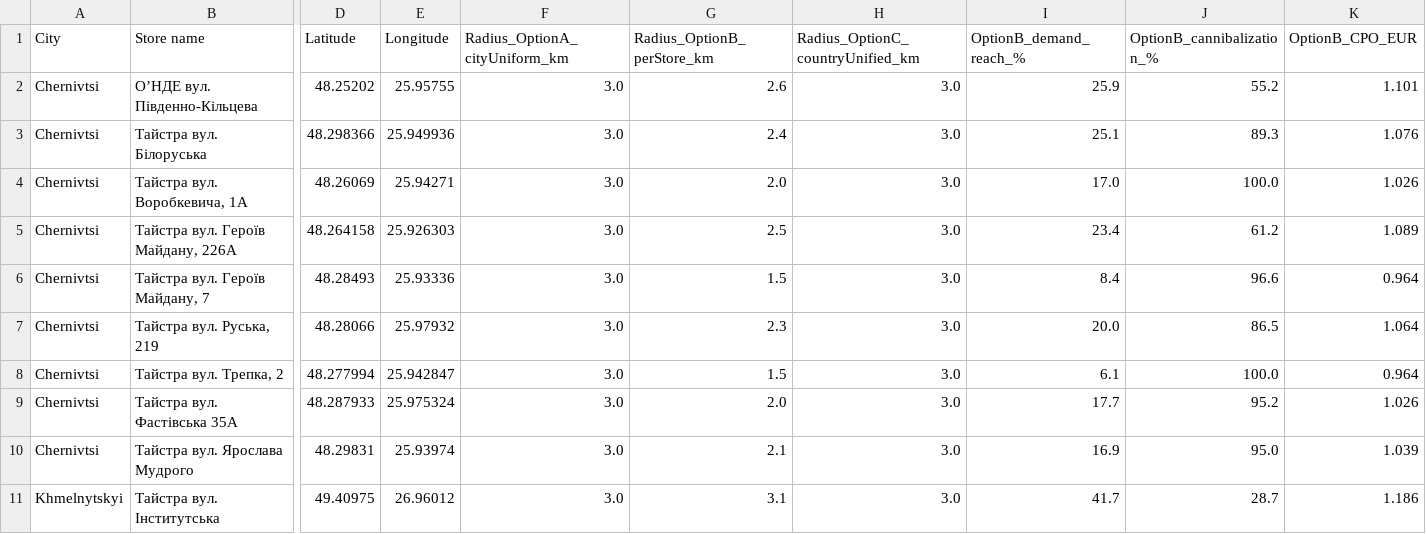
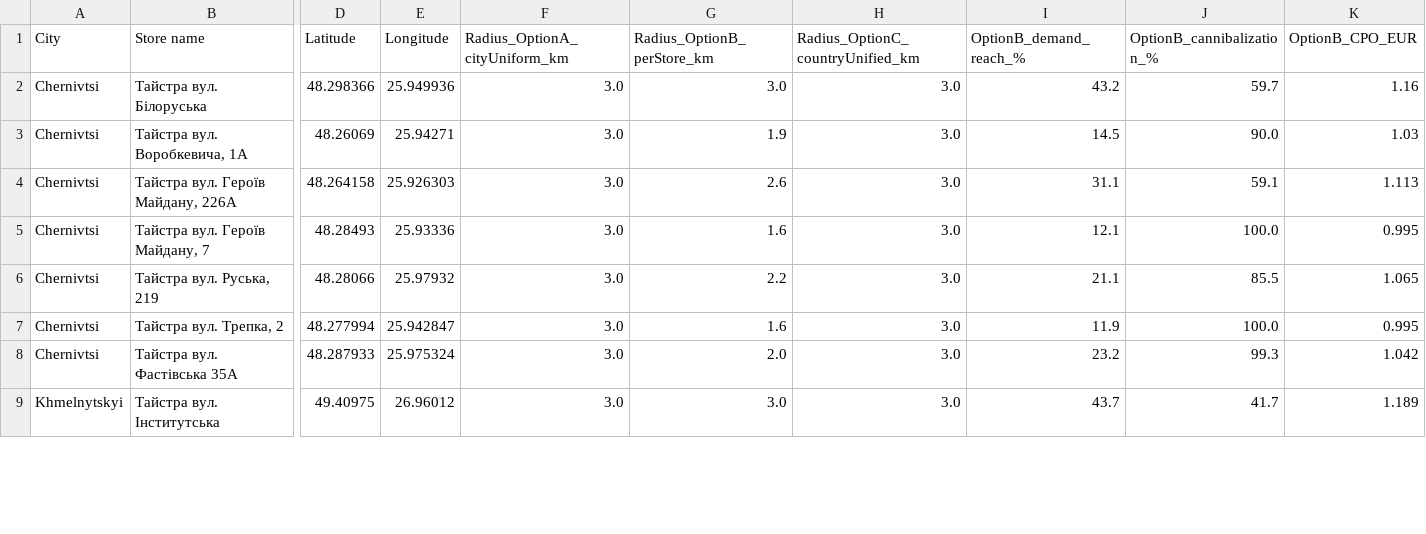
Before and after one commit to mykhailobrynchak-dev/stores-projects, a CSV file: custom-polygons/sources/taistra/recommended_radii.csv, drawn as a sheet; only a part is shown, gaps mark what is left out; removed rows and columns are numbered as before the commit, all else as after; rows hold the shown columns only; the diff covers the shown part only; the diff names each change by its address in the sheet, - before the commit and + after, or states it on an @@ line.

```diff
--- a/custom-polygons/sources/taistra/recommended_radii.csv
+++ b/custom-polygons/sources/taistra/recommended_radii.csv
-row 2: Chernivtsi | ОʼНДЕ вул. Південно-Кільцева | 48.25202 | 25.95755 | 3.0 | 2.6 | 3.0 | 25.9 | 55.2 | 1.101
-G2 (Radius_OptionB_perStore_km): 2.4
+G2 (Radius_OptionB_perStore_km): 3.0
-I2 (OptionB_demand_reach_%): 25.1
+I2 (OptionB_demand_reach_%): 43.2
-J2 (OptionB_cannibalization_%): 89.3
+J2 (OptionB_cannibalization_%): 59.7
-K2 (OptionB_CPO_EUR): 1.076
+K2 (OptionB_CPO_EUR): 1.16
-G3 (Radius_OptionB_perStore_km): 2.0
+G3 (Radius_OptionB_perStore_km): 1.9
-I3 (OptionB_demand_reach_%): 17.0
+I3 (OptionB_demand_reach_%): 14.5
-J3 (OptionB_cannibalization_%): 100.0
+J3 (OptionB_cannibalization_%): 90.0
-K3 (OptionB_CPO_EUR): 1.026
+K3 (OptionB_CPO_EUR): 1.03
-G4 (Radius_OptionB_perStore_km): 2.5
+G4 (Radius_OptionB_perStore_km): 2.6
-I4 (OptionB_demand_reach_%): 23.4
+I4 (OptionB_demand_reach_%): 31.1
-J4 (OptionB_cannibalization_%): 61.2
+J4 (OptionB_cannibalization_%): 59.1
-K4 (OptionB_CPO_EUR): 1.089
+K4 (OptionB_CPO_EUR): 1.113
-G5 (Radius_OptionB_perStore_km): 1.5
+G5 (Radius_OptionB_perStore_km): 1.6
-I5 (OptionB_demand_reach_%): 8.4
+I5 (OptionB_demand_reach_%): 12.1
-J5 (OptionB_cannibalization_%): 96.6
+J5 (OptionB_cannibalization_%): 100.0
-K5 (OptionB_CPO_EUR): 0.964
+K5 (OptionB_CPO_EUR): 0.995
-G6 (Radius_OptionB_perStore_km): 2.3
+G6 (Radius_OptionB_perStore_km): 2.2
-I6 (OptionB_demand_reach_%): 20.0
+I6 (OptionB_demand_reach_%): 21.1
-J6 (OptionB_cannibalization_%): 86.5
+J6 (OptionB_cannibalization_%): 85.5
-K6 (OptionB_CPO_EUR): 1.064
+K6 (OptionB_CPO_EUR): 1.065
-G7 (Radius_OptionB_perStore_km): 1.5
+G7 (Radius_OptionB_perStore_km): 1.6
-I7 (OptionB_demand_reach_%): 6.1
+I7 (OptionB_demand_reach_%): 11.9
-K7 (OptionB_CPO_EUR): 0.964
+K7 (OptionB_CPO_EUR): 0.995
-I8 (OptionB_demand_reach_%): 17.7
+I8 (OptionB_demand_reach_%): 23.2
-J8 (OptionB_cannibalization_%): 95.2
+J8 (OptionB_cannibalization_%): 99.3
-K8 (OptionB_CPO_EUR): 1.026
+K8 (OptionB_CPO_EUR): 1.042
-row 10: Chernivtsi | Тайстра вул. Ярослава Мудрого | 48.29831 | 25.93974 | 3.0 | 2.1 | 3.0 | 16.9 | 95.0 | 1.039
-G9 (Radius_OptionB_perStore_km): 3.1
+G9 (Radius_OptionB_perStore_km): 3.0
-I9 (OptionB_demand_reach_%): 41.7
+I9 (OptionB_demand_reach_%): 43.7
-J9 (OptionB_cannibalization_%): 28.7
+J9 (OptionB_cannibalization_%): 41.7
-K9 (OptionB_CPO_EUR): 1.186
+K9 (OptionB_CPO_EUR): 1.189
```
Also changed, not shown: 7 removed rows and 22 edited cells elsewhere in this file, 9 other files.
